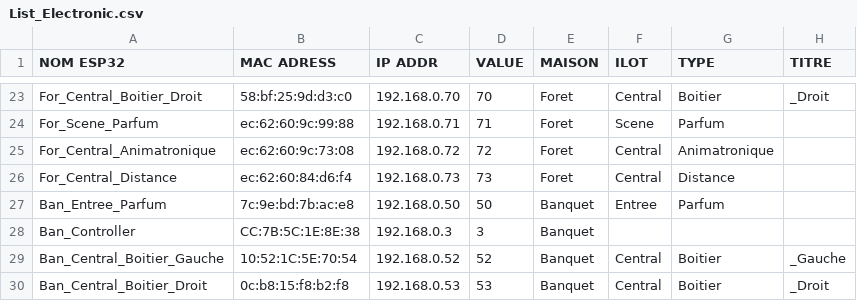
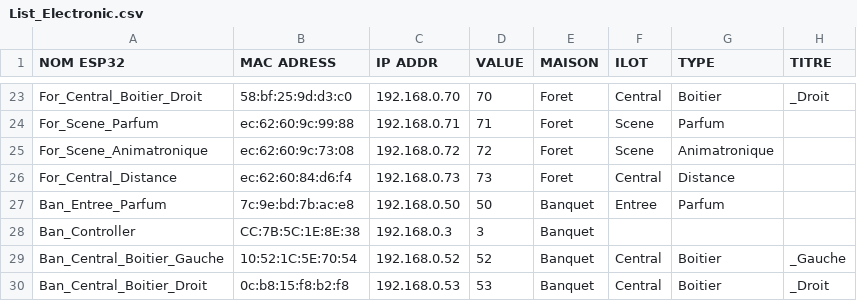
Before and after one commit to GuillaumeBricoutOracle/ImaginActionBuilds, a CSV file: ImaginAction_Data/StreamingAssets/Test_Media/CSV/List_Electronic.csv, drawn as a sheet; only a part is shown, gaps mark what is left out; the diff names each change by its address in the sheet, - before the commit and + after, or states it on an @@ line.

Commit message:
Fix animatronique

```diff
--- a/ImaginAction_Data/StreamingAssets/Test_Media/CSV/List_Electronic.csv
+++ b/ImaginAction_Data/StreamingAssets/Test_Media/CSV/List_Electronic.csv
-A25 (NOM ESP32): For_Central_Animatronique
+A25 (NOM ESP32): For_Scene_Animatronique
-F25 (ILOT): Central
+F25 (ILOT): Scene
```
Also changed, not shown: 2 other files.
